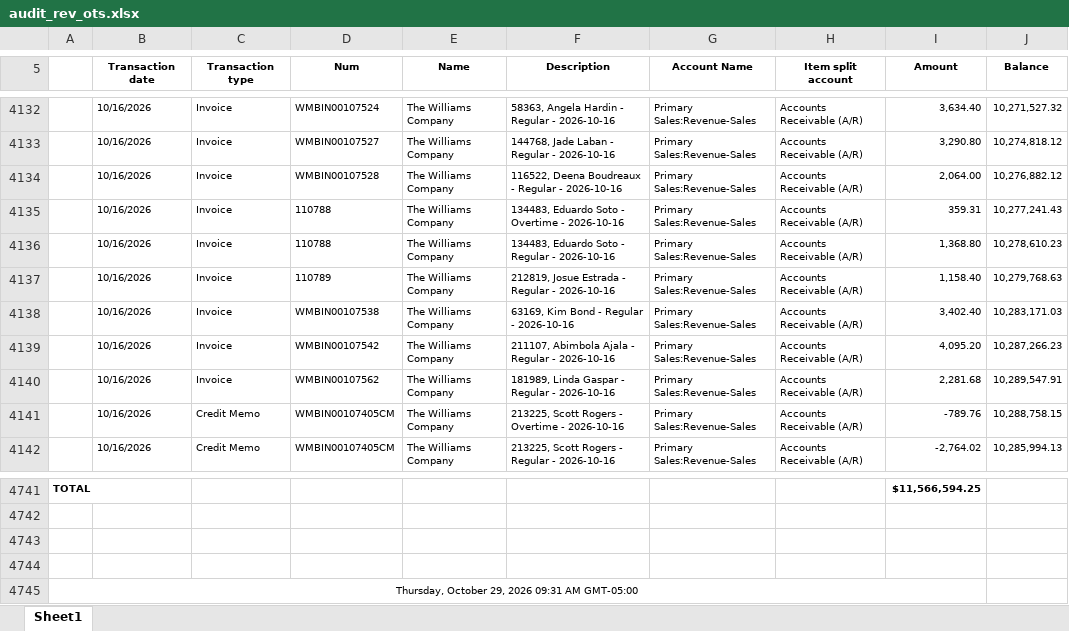
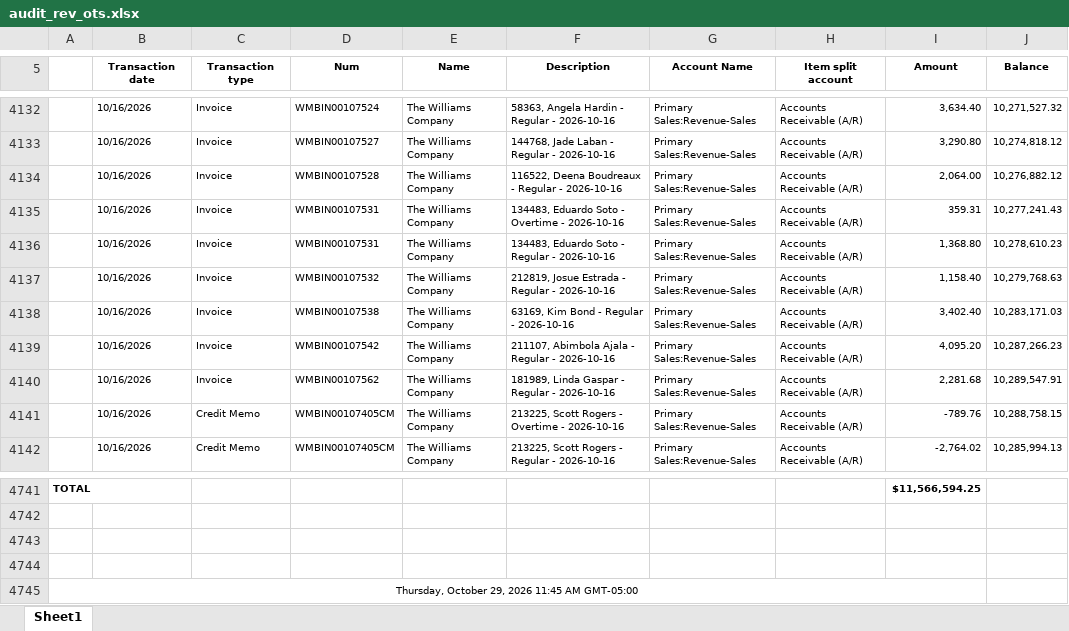
Before and after one commit to Pwilson37OTS/oaktree-invoice-reconciler, an Excel workbook: data/audit_rev_ots.xlsx, sheet Sheet1, drawn as a sheet; only a part is shown, gaps mark what is left out; values as stored, in another font and other column widths than the file's, no borders; the diff names each change by its address in the sheet, - before the commit and + after, or states it on an @@ line.

Commit message:
Refresh data 2026-10-29 12:15

```diff
--- a/data/audit_rev_ots.xlsx (sheet Sheet1)
+++ b/data/audit_rev_ots.xlsx (sheet Sheet1)
-D4135:D4136 (Num): 110788
+D4135:D4136 (Num): WMBIN00107531
-D4137 (Num): 110789
+D4137 (Num): WMBIN00107532
-A4745: Thursday, October 29, 2026 09:31 AM GMT-05:00
+A4745: Thursday, October 29, 2026 11:45 AM GMT-05:00
```
